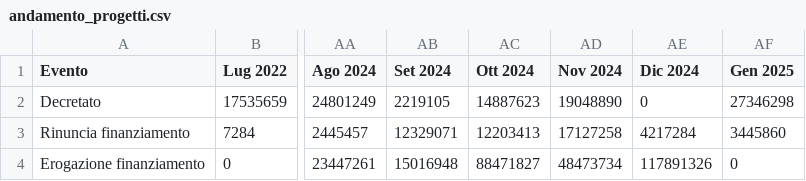
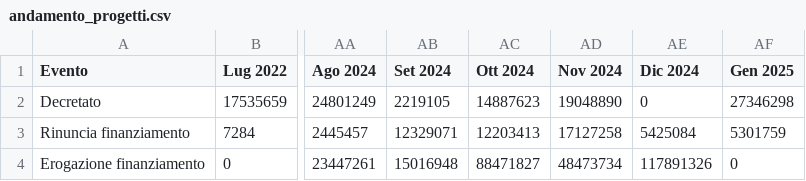
Before and after one commit to teamdigitale/padigitale2026-opendata, a CSV file: data/KPI/andamento_progetti.csv, drawn as a sheet; only a part is shown, gaps mark what is left out; the diff names each change by its address in the sheet, - before the commit and + after, or states it on an @@ line.

```diff
--- a/data/KPI/andamento_progetti.csv
+++ b/data/KPI/andamento_progetti.csv
-AE3 (Dic 2024): 4217284
+AE3 (Dic 2024): 5425084
-AF3 (Gen 2025): 3445860
+AF3 (Gen 2025): 5301759
```
Also changed, not shown: data/KPI/importi_per_comune.csv, data/KPI/totale_per_misura.csv, 9 other files.
